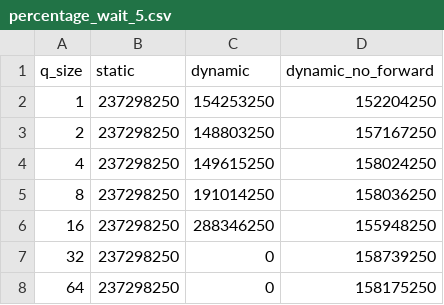
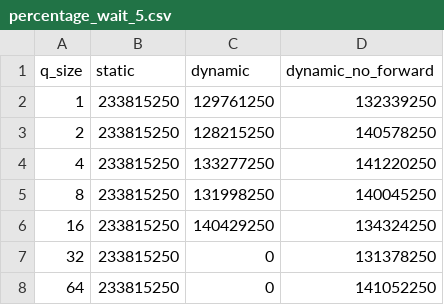
Before and after one commit to robertszafa/sycl-playground, a CSV file: exp_data/maximal_matching/simulation/percentage_wait_5.csv, drawn as a sheet.

```diff
--- a/exp_data/maximal_matching/simulation/percentage_wait_5.csv
+++ b/exp_data/maximal_matching/simulation/percentage_wait_5.csv
@@ -1,8 +1,8 @@
 q_size,static,dynamic,dynamic_no_forward
-1,237298250,154253250,152204250
-2,237298250,148803250,157167250
-4,237298250,149615250,158024250
-8,237298250,191014250,158036250
-16,237298250,288346250,155948250
-32,237298250,0,158739250
-64,237298250,0,158175250
+1,233815250,129761250,132339250
+2,233815250,128215250,140578250
+4,233815250,133277250,141220250
+8,233815250,131998250,140045250
+16,233815250,140429250,134324250
+32,233815250,0,131378250
+64,233815250,0,141052250
```
Also changed, not shown: exp_data/maximal_matching/simulation/all_wait.csv, exp_data/maximal_matching/simulation/no_wait.csv, 2 other files.
